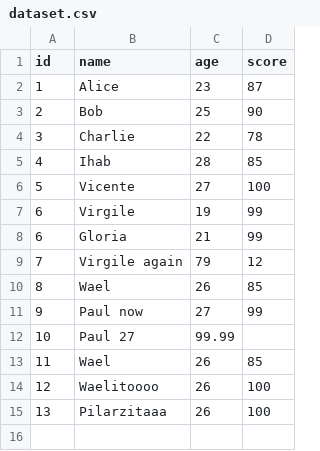
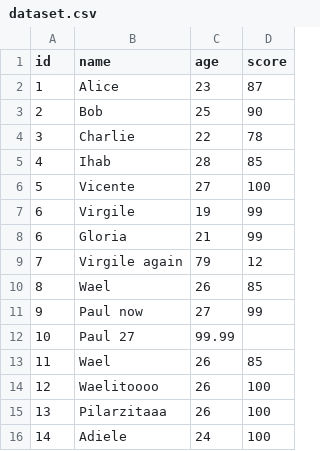
Before and after one commit to virgilus/git-crash-test, a CSV file: dataset.csv, drawn as a sheet.

Commit message:
Resolve dataset merge conflict

```diff
--- a/dataset.csv
+++ b/dataset.csv
@@ -15 +15,2 @@ id,name,age,score
 13, Pilarzitaaa, 26, 100
+14, Adiele, 24, 100
```
